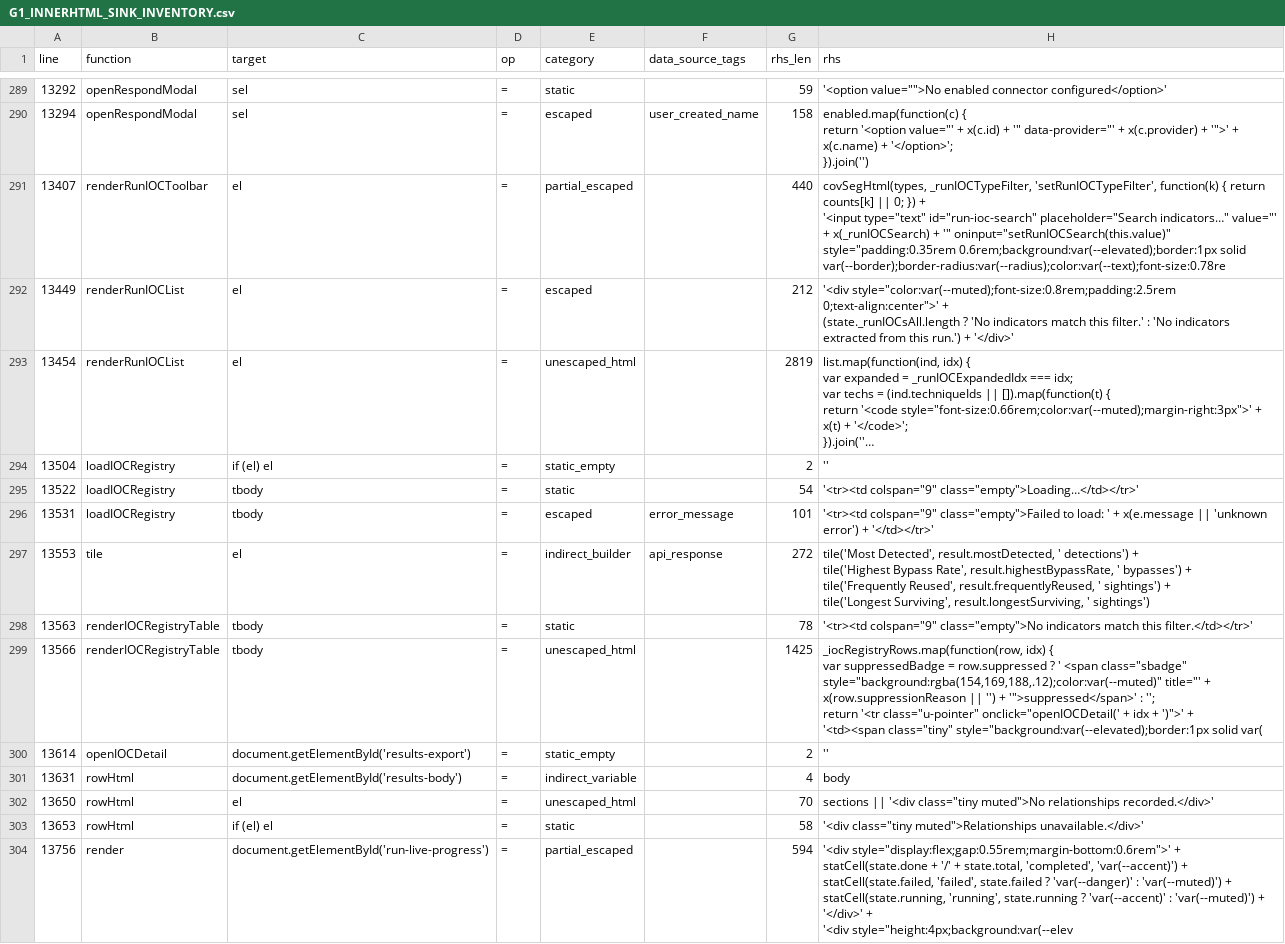
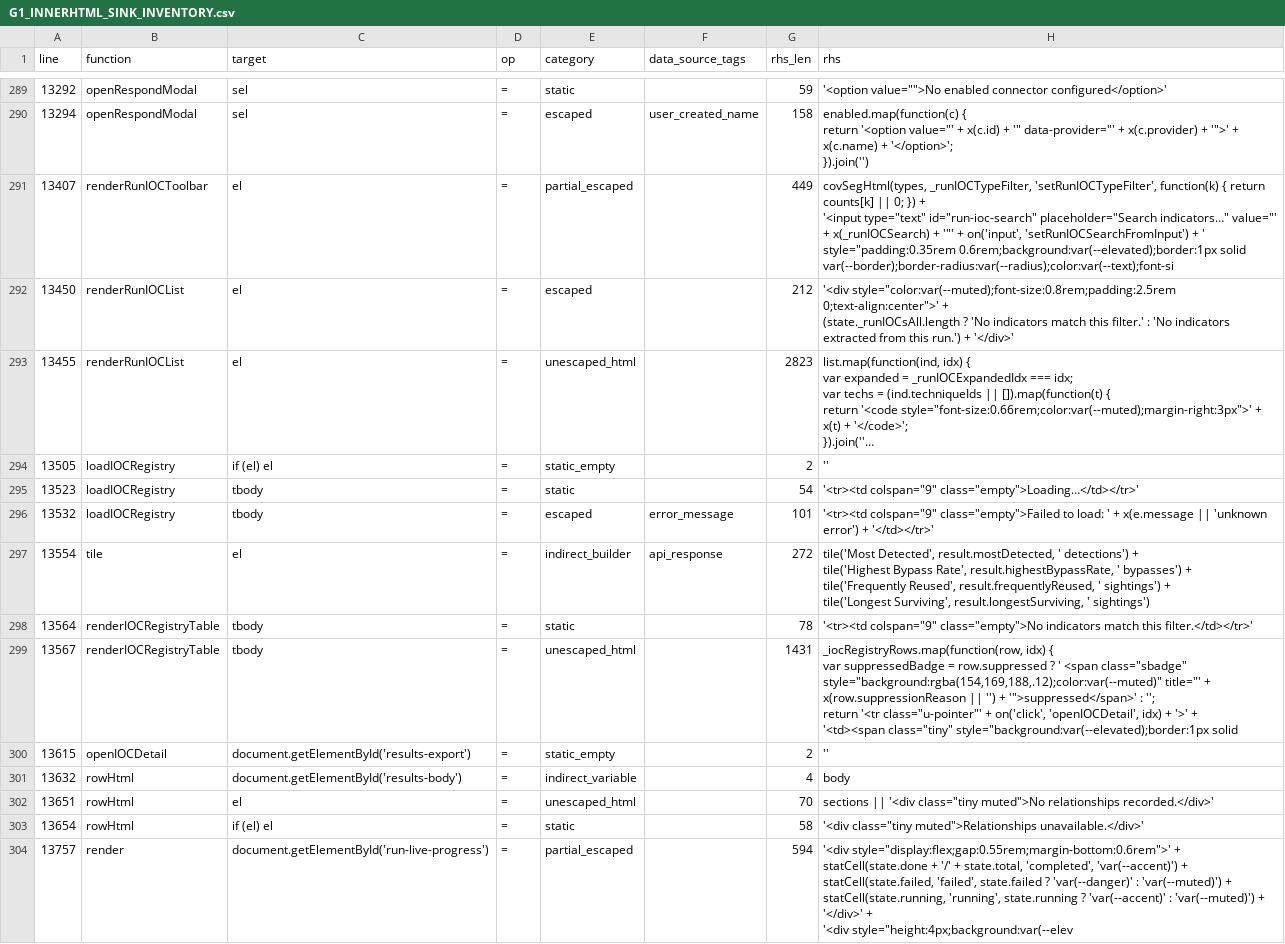
Before and after one commit to mhsse213es/BAS, a CSV file: Assessment/G1_INNERHTML_SINK_INVENTORY.csv, drawn as a sheet; only a part is shown, gaps mark what is left out; long unchanged cells end in …; ↵ is a line break in a cell; the diff covers the shown part only; the diff names each change by its address in the sheet, - before the commit and + after, or states it on an @@ line.

```diff
--- a/Assessment/G1_INNERHTML_SINK_INVENTORY.csv
+++ b/Assessment/G1_INNERHTML_SINK_INVENTORY.csv
-G291 (rhs_len): 440
+G291 (rhs_len): 449
-H291 (rhs): …x(_runIOCSearch) + '" oninput="setRunIOCSearch(this.value)" style="padding:0.35rem 0.6rem;background:var(--elevated);border:1px solid var(--border);border-radius:var(--radius);color:var(--text);font-size:0.78re
+H291 (rhs): …x(_runIOCSearch) + '"' + on('input', 'setRunIOCSearchFromInput') + ' style="padding:0.35rem 0.6rem;background:var(--elevated);border:1px solid var(--border);border-radius:var(--radius);color:var(--text);font-si
-A292 (line): 13449
+A292 (line): 13450
-A293 (line): 13454
+A293 (line): 13455
-G293 (rhs_len): 2819
+G293 (rhs_len): 2823
-A294 (line): 13504
+A294 (line): 13505
-A295 (line): 13522
+A295 (line): 13523
-A296 (line): 13531
+A296 (line): 13532
-A297 (line): 13553
+A297 (line): 13554
-A298 (line): 13563
+A298 (line): 13564
-A299 (line): 13566
+A299 (line): 13567
-G299 (rhs_len): 1425
+G299 (rhs_len): 1431
-H299 (rhs): …return '<tr class="u-pointer" onclick="openIOCDetail(' + idx + ')">' + ↵ '<td><span class="tiny" style="background:var(--elevated);border:1px solid var(
+H299 (rhs): …return '<tr class="u-pointer"' + on('click', 'openIOCDetail', idx) + '>' + ↵ '<td><span class="tiny" style="background:var(--elevated);border:1px solid
-A300 (line): 13614
+A300 (line): 13615
-A301 (line): 13631
+A301 (line): 13632
-A302 (line): 13650
+A302 (line): 13651
-A303 (line): 13653
+A303 (line): 13654
-A304 (line): 13756
+A304 (line): 13757
```
Also changed, not shown: 152 edited cells elsewhere in this file, Assessment/G1_FINAL_CLASSIFICATION.csv, Assessment/G1_INDIRECT_SINK_TRACE.csv, 5 other files.
